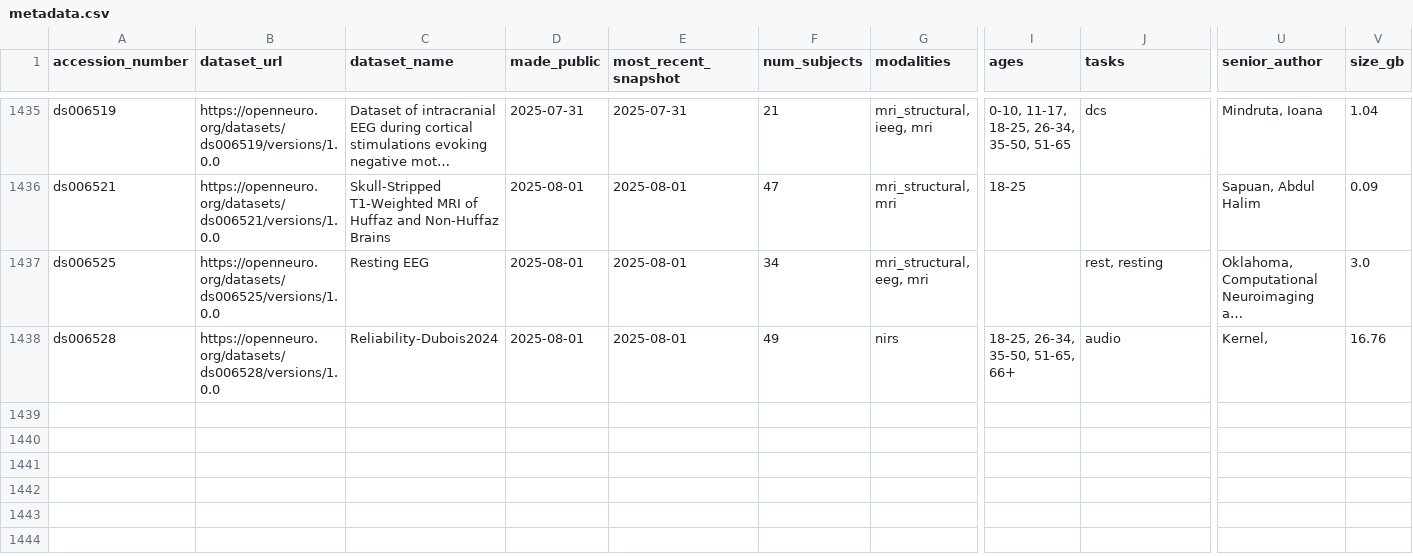
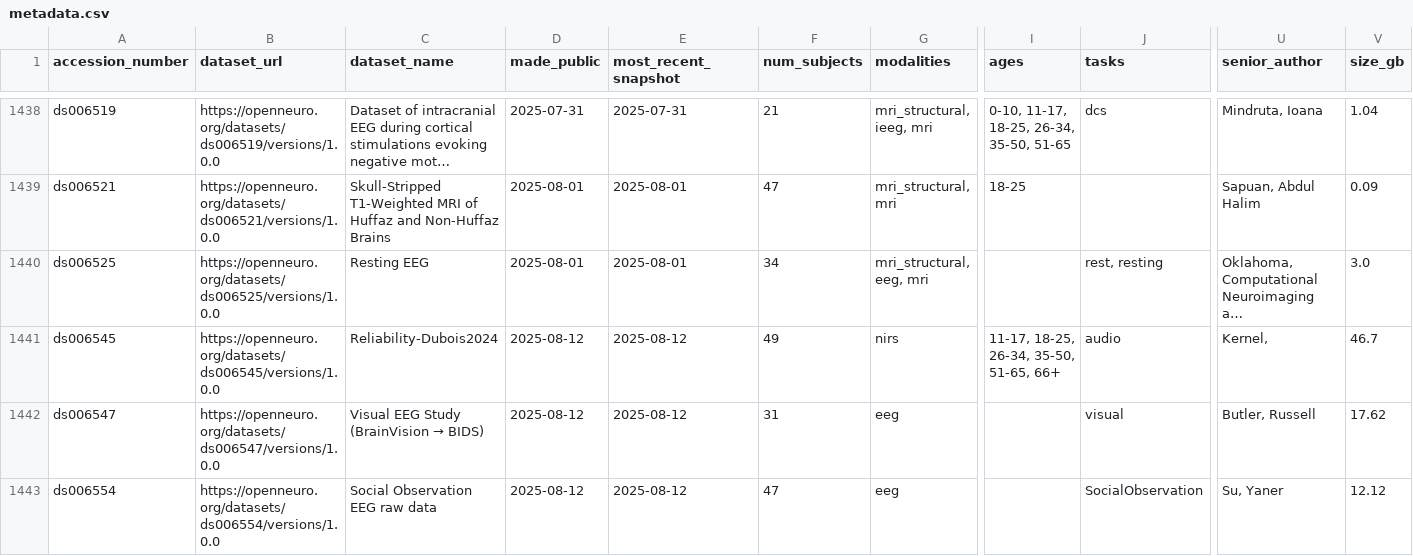
Before and after one commit to jbwexler/openneuro_metadata, a CSV file: metadata.csv, drawn as a sheet; only a part is shown, gaps mark what is left out; long unchanged cells end in …; addresses are those after the commit; rows hold the shown columns only; the diff covers the shown part only; the diff names each change by its address in the sheet, - before the commit and + after, or states it on an @@ line.

Commit message:
Automatic update via github workflow

```diff
--- a/metadata.csv
+++ b/metadata.csv
-A1441 (accession_number): ds006528
+A1441 (accession_number): ds006545
-B1441 (dataset_url): https://openneuro.org/datasets/ds006528/versions/1.0.0
+B1441 (dataset_url): https://openneuro.org/datasets/ds006545/versions/1.0.0
-D1441 (made_public): 2025-08-01
+D1441 (made_public): 2025-08-12
-E1441 (most_recent_snapshot): 2025-08-01
+E1441 (most_recent_snapshot): 2025-08-12
-I1441 (ages): 18-25, 26-34, 35-50, 51-65, 66+
+I1441 (ages): 11-17, 18-25, 26-34, 35-50, 51-65, 66+
-V1441 (size_gb): 16.76
+V1441 (size_gb): 46.7
+row 1442: ds006547 | https://openneuro.org/datasets/ds006547/versions/1.0.0 | Visual EEG Study (BrainVision → BIDS) | 2025-08-12 | 2025-08-12 | 31 | eeg |  | visual | Butler, Russell | 17.62
+row 1443: ds006554 | https://openneuro.org/datasets/ds006554/versions/1.0.0 | Social Observation EEG raw data | 2025-08-12 | 2025-08-12 | 47 | eeg |  | SocialObservation | Su, Yaner | 12.12
```
Also changed, not shown: 6 added rows and 15 edited cells elsewhere in this file.
